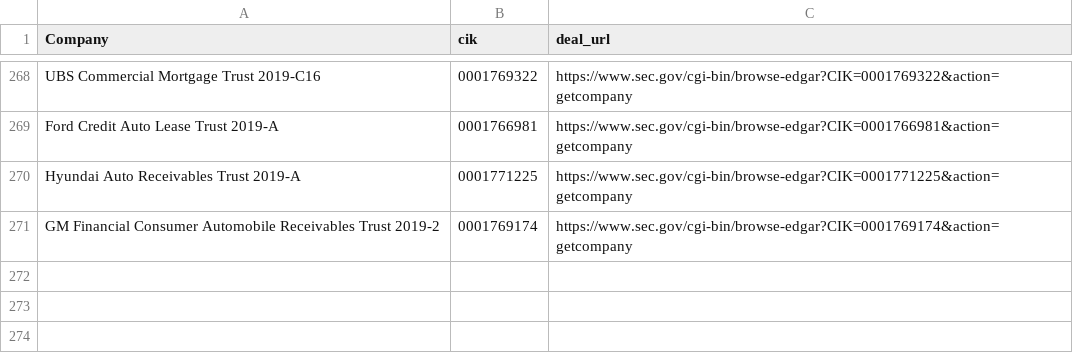
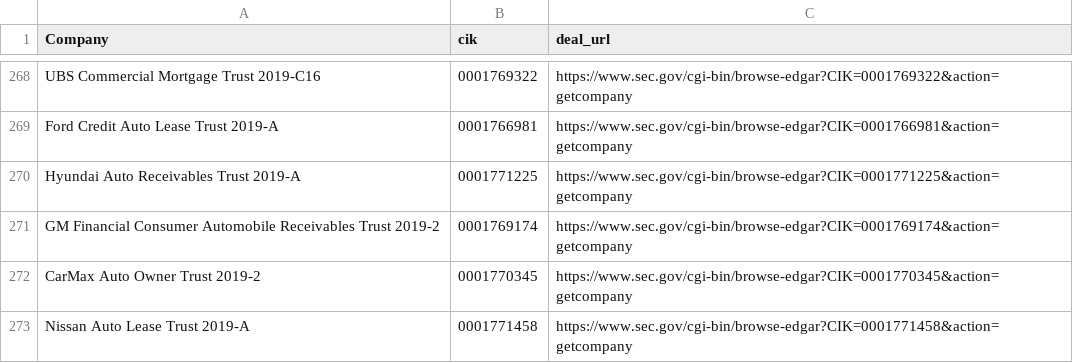
Before and after one commit to t-morrison/t-morrison.github.io, a CSV file: abs-ee/data/companies.csv, drawn as a sheet; only a part is shown, gaps mark what is left out.

Commit message:
updating companies and log

```diff
--- a/abs-ee/data/companies.csv
+++ b/abs-ee/data/companies.csv
@@ -271 +271,3 @@
 "GM Financial Consumer Automobile Receivables Trust 2019-2","0001769174","https://www.sec.gov/cgi-bin/browse-edgar?CIK=0001769174&action=getcompany"
+"CarMax Auto Owner Trust 2019-2","0001770345","https://www.sec.gov/cgi-bin/browse-edgar?CIK=0001770345&action=getcompany"
+"Nissan Auto Lease Trust 2019-A","0001771458","https://www.sec.gov/cgi-bin/browse-edgar?CIK=0001771458&action=getcompany"
```
Also changed, not shown: abs-ee/data/log.csv, abs-ee/data/sources.csv.
